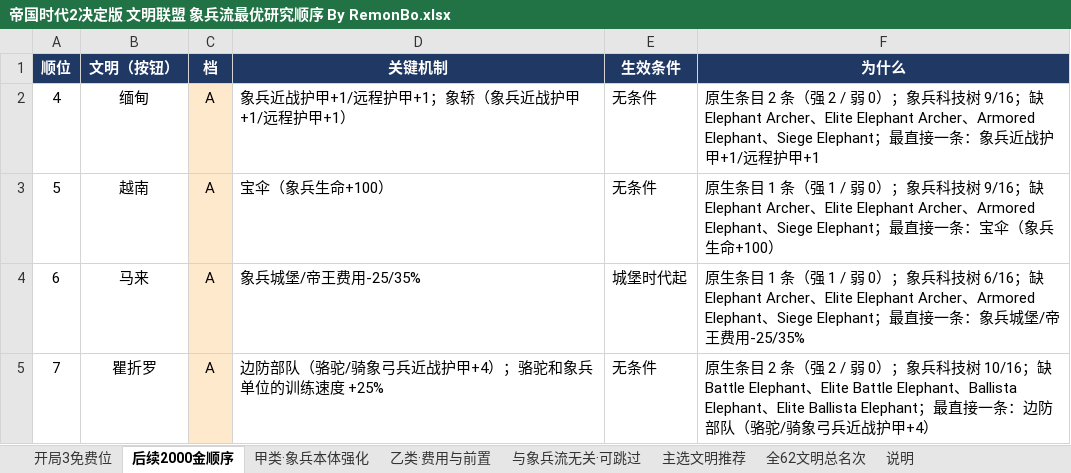
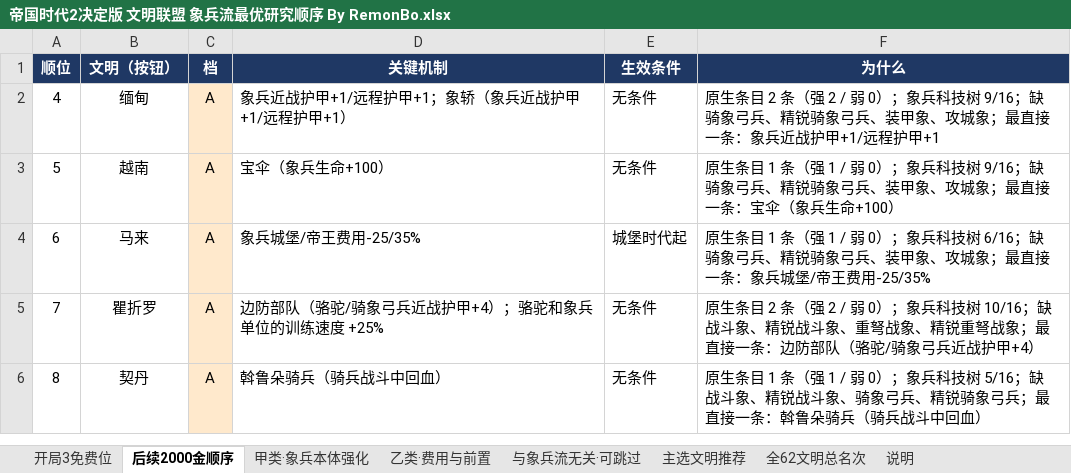
Before and after one commit to 198agk/aoe2de-civilization-guide, an Excel workbook: 帝国时代2决定版 文明联盟 象兵流最优研究顺序 By RemonBo.xlsx, sheet 后续2000金顺序, drawn as a sheet; values as stored, in another font and other column widths than the file's, no borders; the diff names each change by its address in the sheet, - before the commit and + after, or states it on an @@ line.

Commit message:
骑兵流/象兵流纳入契丹「斡鲁朵骑兵」：经 Effects.xs 效果函数 #3 证实覆盖 dat class 12/47（战象·装甲象·战斗象生效，骑象弓兵不生效）；契丹升至骑兵流第 2 位；README 补充实现层结论

```diff
--- a/帝国时代2决定版 文明联盟 象兵流最优研究顺序 By RemonBo.xlsx (sheet 后续2000金顺序)
+++ b/帝国时代2决定版 文明联盟 象兵流最优研究顺序 By RemonBo.xlsx (sheet 后续2000金顺序)
-F2 (为什么): …9/16；缺 Elephant Archer、Elite Elephant Archer、Armored Elephant、Siege Elephant；最直接…
+F2 (为什么): …9/16；缺 骑象弓兵、精锐骑象弓兵、装甲象、攻城象；最直接…
-F3 (为什么): …9/16；缺 Elephant Archer、Elite Elephant Archer、Armored Elephant、Siege Elephant；最直接…
+F3 (为什么): …9/16；缺 骑象弓兵、精锐骑象弓兵、装甲象、攻城象；最直接…
-F4 (为什么): …6/16；缺 Elephant Archer、Elite Elephant Archer、Armored Elephant、Siege Elephant；最直接…
+F4 (为什么): …6/16；缺 骑象弓兵、精锐骑象弓兵、装甲象、攻城象；最直接…
-F5 (为什么): …10/16；缺 Battle Elephant、Elite Battle Elephant、Ballista Elephant、Elite Ballista Elephant；最直接…
+F5 (为什么): …10/16；缺 战斗象、精锐战斗象、重弩战象、精锐重弩战象；最直接…
+row 6: 8 | 契丹 | A | 斡鲁朵骑兵（骑兵战斗中回血） | 无条件 | 原生条目 1 条（强 1 / 弱 0）；象兵科技树 5/16；缺 战斗象、精锐战斗象、骑象弓兵、精锐骑象弓兵；最直接一条：斡鲁朵骑兵（骑兵战斗中回血）
```
Also changed, not shown: sheet 全62文明总名次, sheet 主选文明推荐, sheet 开局3免费位, sheet 说明, sheet 甲类·象兵本体强化, sheet 与象兵流无关·可跳过, 帝国时代2决定版 文明联盟 弓兵流最优研究顺序 By RemonBo.xlsx, 帝国时代2决定版 文明联盟 掷矛手流最优研究顺序 By RemonBo.xlsx, 10 other files.
